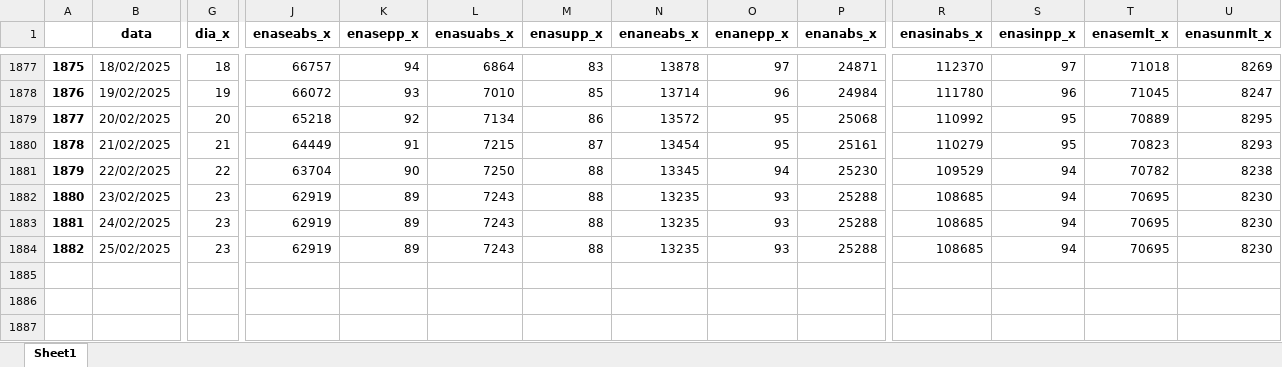
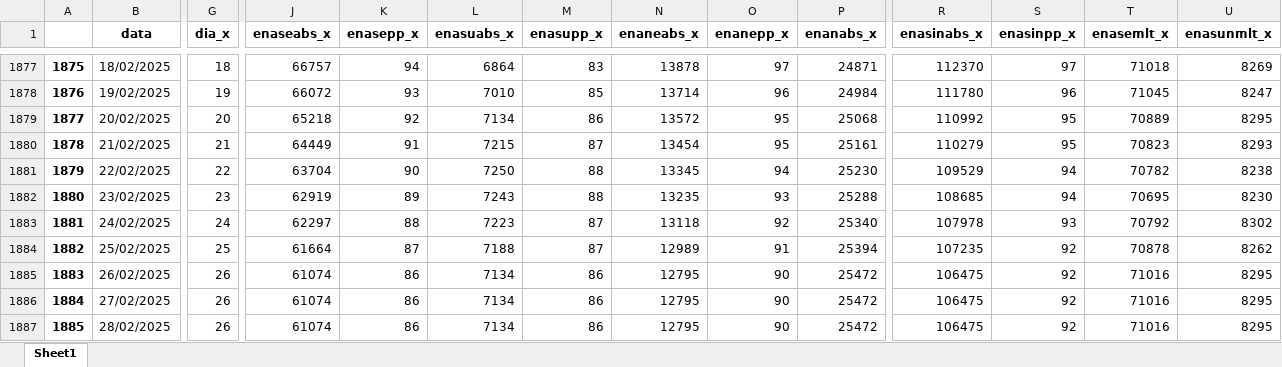
Before and after one commit to bernavice/dashboard_premissas_precos, an Excel workbook: assets/df_final.xlsx, sheet Sheet1, drawn as a sheet; only a part is shown, gaps mark what is left out; values as stored, in another font and other column widths than the file's, no borders; rows hold the shown columns only; the diff covers the shown part only; the diff names each change by its address in the sheet, - before the commit and + after, or states it on an @@ line.

```diff
--- a/assets/df_final.xlsx (sheet Sheet1)
+++ b/assets/df_final.xlsx (sheet Sheet1)
-G1883 (dia_x): 23
+G1883 (dia_x): 24
-J1883 (enaseabs_x): 62919
+J1883 (enaseabs_x): 62297
-K1883 (enasepp_x): 89
+K1883 (enasepp_x): 88
-L1883 (enasuabs_x): 7243
+L1883 (enasuabs_x): 7223
-M1883:M1884 (enasupp_x): 88
+M1883:M1884 (enasupp_x): 87
-N1883 (enaneabs_x): 13235
+N1883 (enaneabs_x): 13118
-O1883 (enanepp_x): 93
+O1883 (enanepp_x): 92
-P1883 (enanabs_x): 25288
+P1883 (enanabs_x): 25340
-R1883 (enasinabs_x): 108685
+R1883 (enasinabs_x): 107978
-S1883 (enasinpp_x): 94
+S1883 (enasinpp_x): 93
-T1883 (enasemlt_x): 70695
+T1883 (enasemlt_x): 70792
-U1883 (enasunmlt_x): 8230
+U1883 (enasunmlt_x): 8302
-G1884 (dia_x): 23
+G1884 (dia_x): 25
-J1884 (enaseabs_x): 62919
+J1884 (enaseabs_x): 61664
-K1884 (enasepp_x): 89
+K1884 (enasepp_x): 87
-L1884 (enasuabs_x): 7243
+L1884 (enasuabs_x): 7188
-N1884 (enaneabs_x): 13235
+N1884 (enaneabs_x): 12989
-O1884 (enanepp_x): 93
+O1884 (enanepp_x): 91
-P1884 (enanabs_x): 25288
+P1884 (enanabs_x): 25394
-R1884 (enasinabs_x): 108685
+R1884 (enasinabs_x): 107235
-S1884 (enasinpp_x): 94
+S1884 (enasinpp_x): 92
-T1884 (enasemlt_x): 70695
+T1884 (enasemlt_x): 70878
-U1884 (enasunmlt_x): 8230
+U1884 (enasunmlt_x): 8262
+row 1885: 1883 | 26/02/2025 | 26 | 61074 | 86 | 7134 | 86 | 12795 | 90 | 25472 | 106475 | 92 | 71016 | 8295
+row 1886: 1884 | 27/02/2025 | 26 | 61074 | 86 | 7134 | 86 | 12795 | 90 | 25472 | 106475 | 92 | 71016 | 8295
+row 1887: 1885 | 28/02/2025 | 26 | 61074 | 86 | 7134 | 86 | 12795 | 90 | 25472 | 106475 | 92 | 71016 | 8295
```
Also changed, not shown: 91 edited cells elsewhere in this sheet, assets/me3.xlsx, assets/teste.xlsx, 4 other files.
